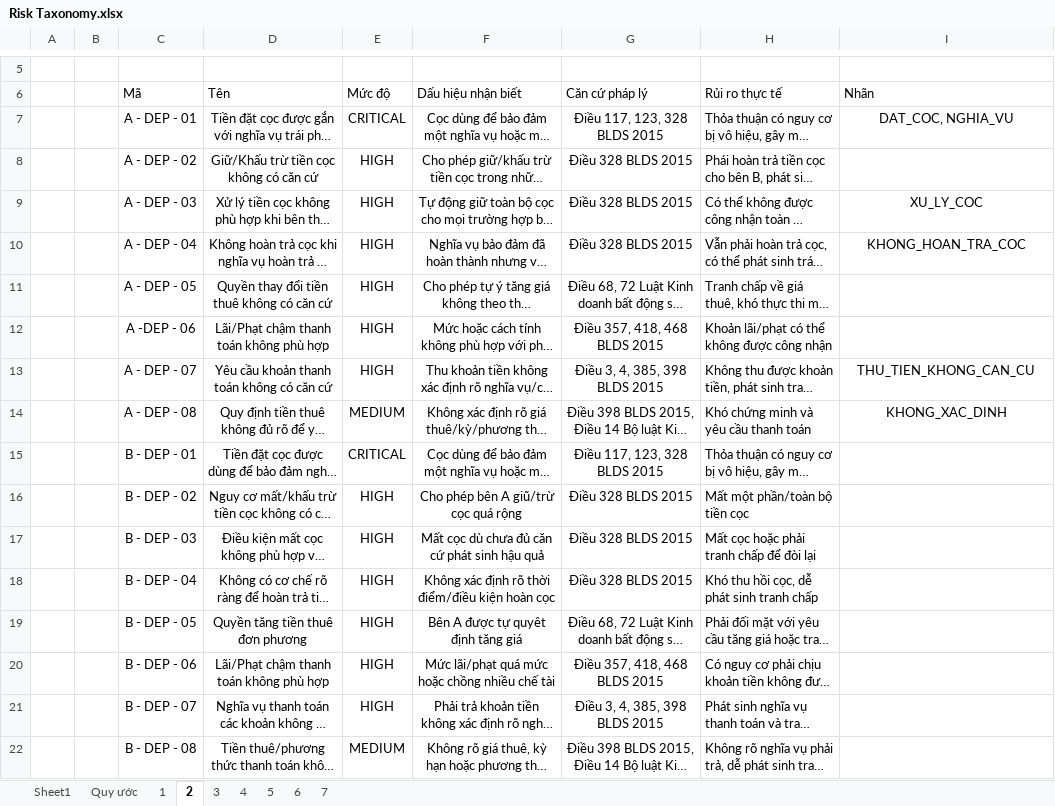
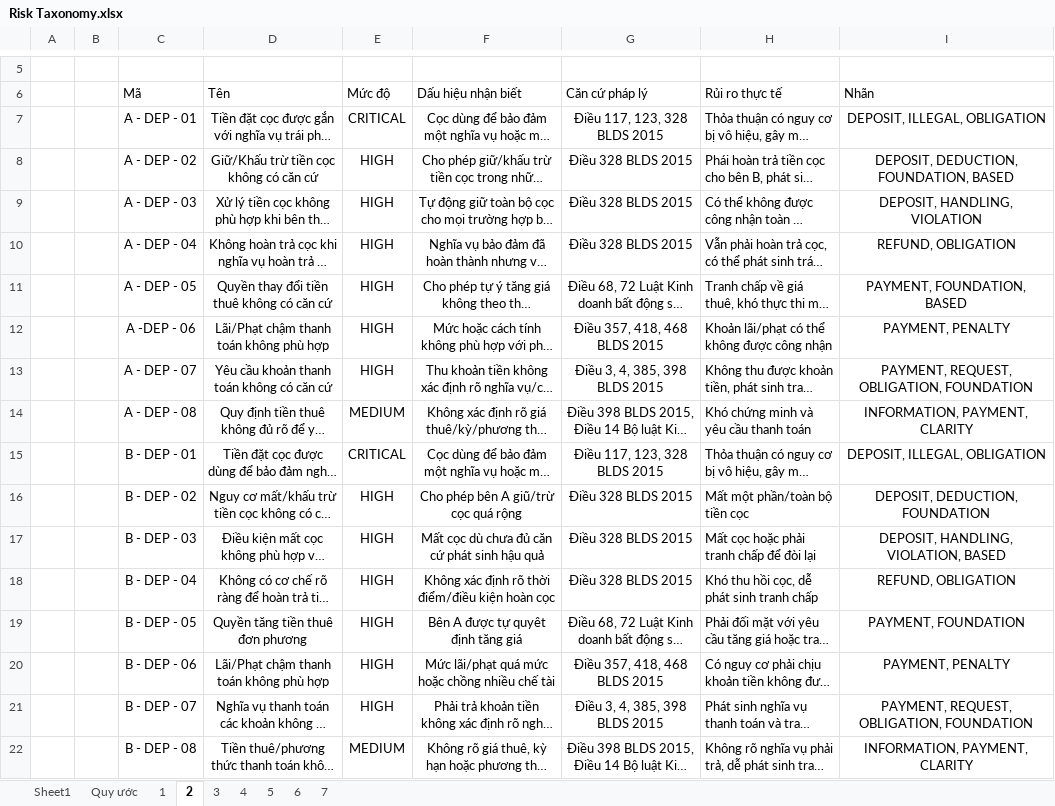
Before and after one commit to hoanglax/ContractRiskAnalyzer, an Excel workbook: data/Risk Taxonomy.xlsx, sheet 2, drawn as a sheet; only a part is shown, gaps mark what is left out; long unchanged cells end in …; values as stored, in another font and other column widths than the file's, no borders; charts and pictures not drawn; the diff names each change by its address in the sheet, - before the commit and + after, or states it on an @@ line.

```diff
--- a/data/Risk Taxonomy.xlsx (sheet 2)
+++ b/data/Risk Taxonomy.xlsx (sheet 2)
-I7: DAT_COC, NGHIA_VU
+I7: DEPOSIT, ILLEGAL, OBLIGATION
-I8: (empty)
+I8: DEPOSIT, DEDUCTION, FOUNDATION, BASED
-I9: XU_LY_COC
+I9: DEPOSIT, HANDLING, VIOLATION
-I10: KHONG_HOAN_TRA_COC
+I10: REFUND, OBLIGATION
-I11: (empty)
+I11: PAYMENT, FOUNDATION, BASED
-I12: (empty)
+I12: PAYMENT, PENALTY
-I13: THU_TIEN_KHONG_CAN_CU
+I13: PAYMENT, REQUEST, OBLIGATION, FOUNDATION
-I14: KHONG_XAC_DINH
+I14: INFORMATION, PAYMENT, CLARITY
-I15: (empty)
+I15: DEPOSIT, ILLEGAL, OBLIGATION
-I16: (empty)
+I16: DEPOSIT, DEDUCTION, FOUNDATION
-I17: (empty)
+I17: DEPOSIT, HANDLING, VIOLATION, BASED
-I18: (empty)
+I18: REFUND, OBLIGATION
-I19: (empty)
+I19: PAYMENT, FOUNDATION
-I20: (empty)
+I20: PAYMENT, PENALTY
-I21: (empty)
+I21: PAYMENT, REQUEST, OBLIGATION, FOUNDATION
-I22: (empty)
+I22: INFORMATION, PAYMENT, CLARITY
```
Also changed, not shown: sheet 7, sheet 5, sheet 6, sheet 3, sheet 4, sheet 1, 4 other files.
